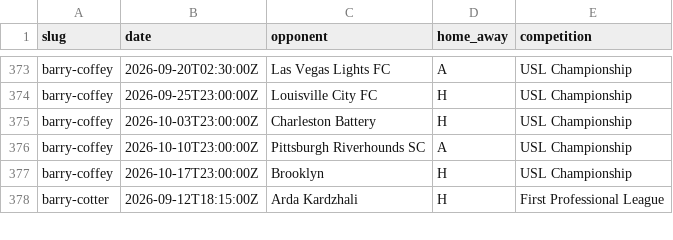
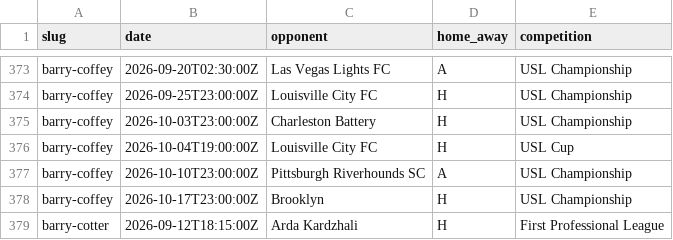
Before and after one commit to JustPatrickG/footballers.ie, a CSV file: data/manual/fixtures.csv, drawn as a sheet; only a part is shown, gaps mark what is left out; the diff names each change by its address in the sheet, - before the commit and + after, or states it on an @@ line.

```diff
--- a/data/manual/fixtures.csv
+++ b/data/manual/fixtures.csv
+row 376: barry-coffey | 2026-10-04T19:00:00Z | Louisville City FC | H | USL Cup
```
Also changed, not shown: data/api/lineups.csv, data/api/players.csv, 2 other files.
